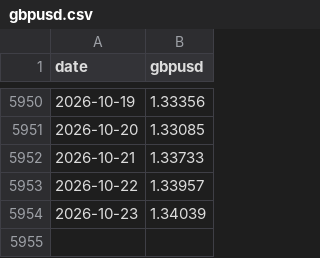
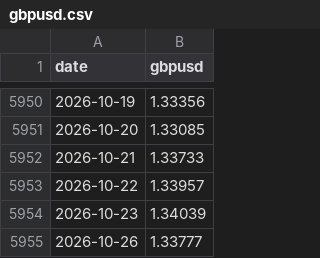
Before and after one commit to AlimAlShishani/halal-etf-prices, a CSV file: data/gbpusd.csv, drawn as a sheet; only a part is shown, gaps mark what is left out; the diff names each change by its address in the sheet, - before the commit and + after, or states it on an @@ line.

```diff
--- a/data/gbpusd.csv
+++ b/data/gbpusd.csv
+row 5955: 2026-10-26 | 1.33777
```
Also changed, not shown: data/em_islamic_usd.csv, data/usa_islamic_usd.csv, 1 other file.
